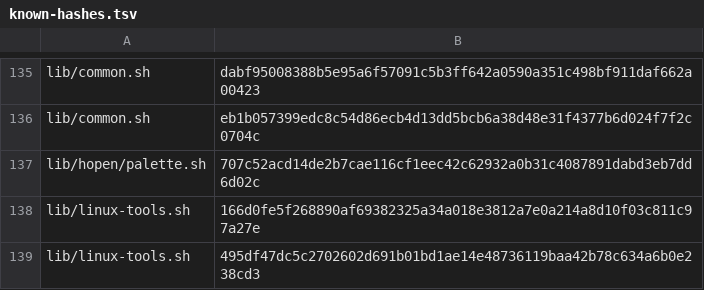
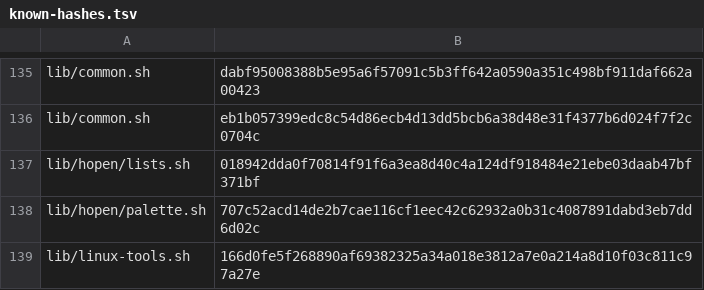
Before and after one commit to MussaCharles/herdspace, a TSV file: bootstrap/known-hashes.tsv, drawn as a sheet; only a part is shown, gaps mark what is left out; the shorter side is filled out with more unchanged rows; the diff names each change by its address in the sheet, - before the commit and + after, or states it on an @@ line.

```diff
--- a/bootstrap/known-hashes.tsv
+++ b/bootstrap/known-hashes.tsv
+row 137: lib/hopen/lists.sh | 018942dda0f70814f91f6a3ea8d40c4a124df918484e21ebe03daab47bf371bf
```
